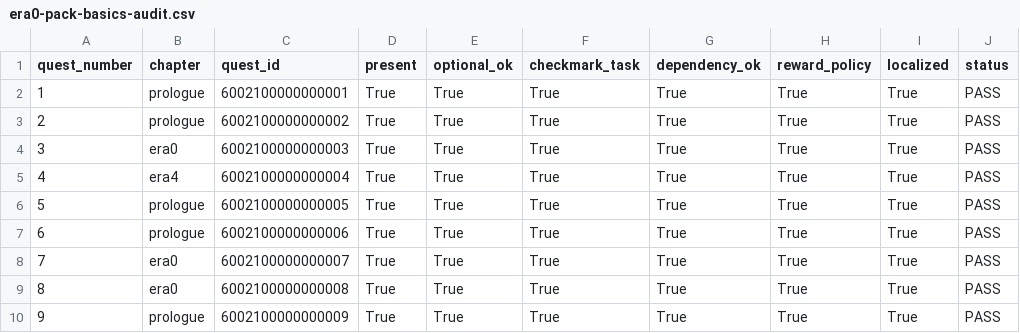
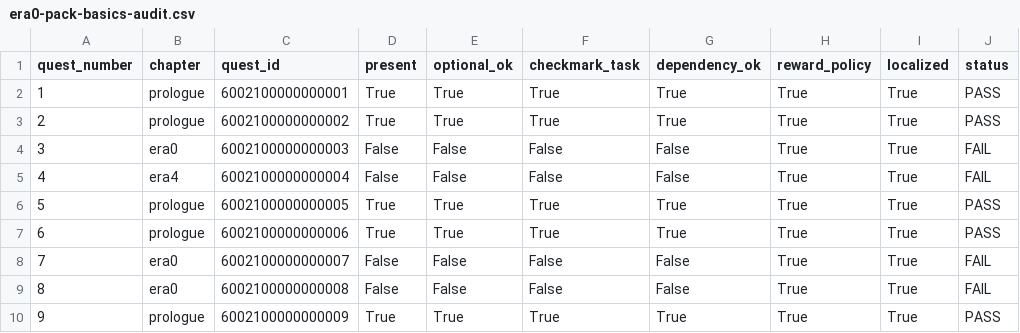
Before and after one commit to mrcalzon02/Infinite-Domain, a CSV file: dev/docs/quest-progression/era0-pack-basics-audit.csv, drawn as a sheet.

```diff
--- a/dev/docs/quest-progression/era0-pack-basics-audit.csv
+++ b/dev/docs/quest-progression/era0-pack-basics-audit.csv
@@ -3,8 +3,8 @@ quest_number,chapter,quest_id,present,optional_ok,checkmark_task,dependency_ok,r
 2,prologue,6002100000000002,True,True,True,True,True,True,PASS
-3,era0,6002100000000003,True,True,True,True,True,True,PASS
-4,era4,6002100000000004,True,True,True,True,True,True,PASS
+3,era0,6002100000000003,False,False,False,False,True,True,FAIL
+4,era4,6002100000000004,False,False,False,False,True,True,FAIL
 5,prologue,6002100000000005,True,True,True,True,True,True,PASS
 6,prologue,6002100000000006,True,True,True,True,True,True,PASS
-7,era0,6002100000000007,True,True,True,True,True,True,PASS
-8,era0,6002100000000008,True,True,True,True,True,True,PASS
+7,era0,6002100000000007,False,False,False,False,True,True,FAIL
+8,era0,6002100000000008,False,False,False,False,True,True,FAIL
 9,prologue,6002100000000009,True,True,True,True,True,True,PASS
```
Also changed, not shown: dev/docs/custom-content-audit/companion-mod-inventory.csv, dev/docs/more-ores-more-gems-live-textures.csv, 30 other files.
